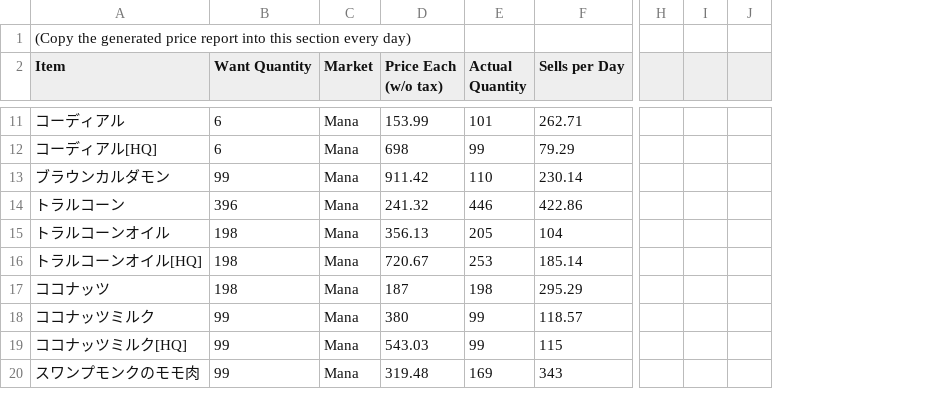
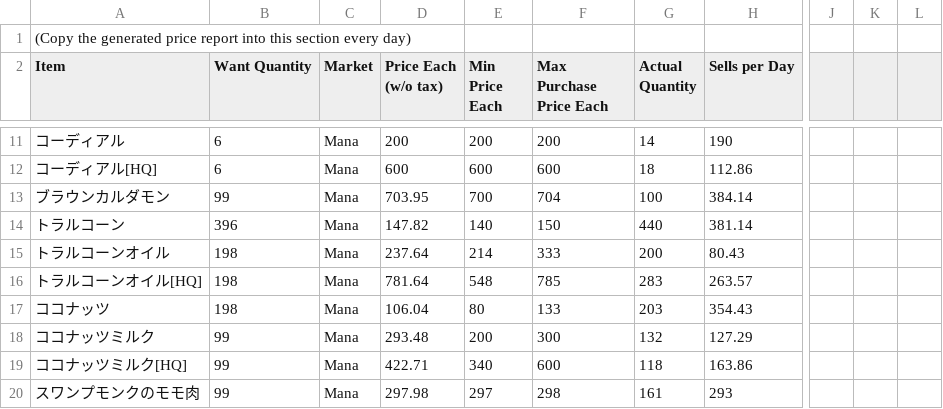
Before and after one commit to m13253/universalis-bulk-checker, a CSV file: example-worksheet-Moqueca.csv, drawn as a sheet; only a part is shown, gaps mark what is left out; removed rows and columns are numbered as before the commit, all else as after; the diff covers the shown part only; the diff names each change by its address in the sheet, - before the commit and + after, or states it on an @@ line.

Commit message:
Add min/max purchase price

```diff
--- a/example-worksheet-Moqueca.csv
+++ b/example-worksheet-Moqueca.csv
+column E (Min Price Each), rows 11-20: 200 | 600 | 700 | 140 | 214 | 548 | 80 | 200 | 340 | 297
+column F (Max Purchase Price Each), rows 11-20: 200 | 600 | 704 | 150 | 333 | 785 | 133 | 300 | 600 | 298
-column H, empty
-column I, empty
-column J, empty
+column J, empty
+column K, empty
+column L, empty
-D11 (Price Each (w/o tax)): 153.99
+D11 (Price Each (w/o tax)): 200
-G11 (Actual Quantity): 101
+G11 (Actual Quantity): 14
-H11 (Sells per Day): 262.71
+H11 (Sells per Day): 190
-D12 (Price Each (w/o tax)): 698
+D12 (Price Each (w/o tax)): 600
-G12 (Actual Quantity): 99
+G12 (Actual Quantity): 18
-H12 (Sells per Day): 79.29
+H12 (Sells per Day): 112.86
-D13 (Price Each (w/o tax)): 911.42
+D13 (Price Each (w/o tax)): 703.95
-G13 (Actual Quantity): 110
+G13 (Actual Quantity): 100
-H13 (Sells per Day): 230.14
+H13 (Sells per Day): 384.14
-D14 (Price Each (w/o tax)): 241.32
+D14 (Price Each (w/o tax)): 147.82
-G14 (Actual Quantity): 446
+G14 (Actual Quantity): 440
-H14 (Sells per Day): 422.86
+H14 (Sells per Day): 381.14
-D15 (Price Each (w/o tax)): 356.13
+D15 (Price Each (w/o tax)): 237.64
-G15 (Actual Quantity): 205
+G15 (Actual Quantity): 200
-H15 (Sells per Day): 104
+H15 (Sells per Day): 80.43
-D16 (Price Each (w/o tax)): 720.67
+D16 (Price Each (w/o tax)): 781.64
-G16 (Actual Quantity): 253
+G16 (Actual Quantity): 283
-H16 (Sells per Day): 185.14
+H16 (Sells per Day): 263.57
-D17 (Price Each (w/o tax)): 187
+D17 (Price Each (w/o tax)): 106.04
-G17 (Actual Quantity): 198
+G17 (Actual Quantity): 203
-H17 (Sells per Day): 295.29
+H17 (Sells per Day): 354.43
-D18 (Price Each (w/o tax)): 380
+D18 (Price Each (w/o tax)): 293.48
-G18 (Actual Quantity): 99
+G18 (Actual Quantity): 132
-H18 (Sells per Day): 118.57
+H18 (Sells per Day): 127.29
-D19 (Price Each (w/o tax)): 543.03
+D19 (Price Each (w/o tax)): 422.71
-G19 (Actual Quantity): 99
+G19 (Actual Quantity): 118
-H19 (Sells per Day): 115
+H19 (Sells per Day): 163.86
-D20 (Price Each (w/o tax)): 319.48
+D20 (Price Each (w/o tax)): 297.98
-G20 (Actual Quantity): 169
+G20 (Actual Quantity): 161
-H20 (Sells per Day): 343
+H20 (Sells per Day): 293
```
Also changed, not shown: 49 edited cells elsewhere in this file, 2 other files.
